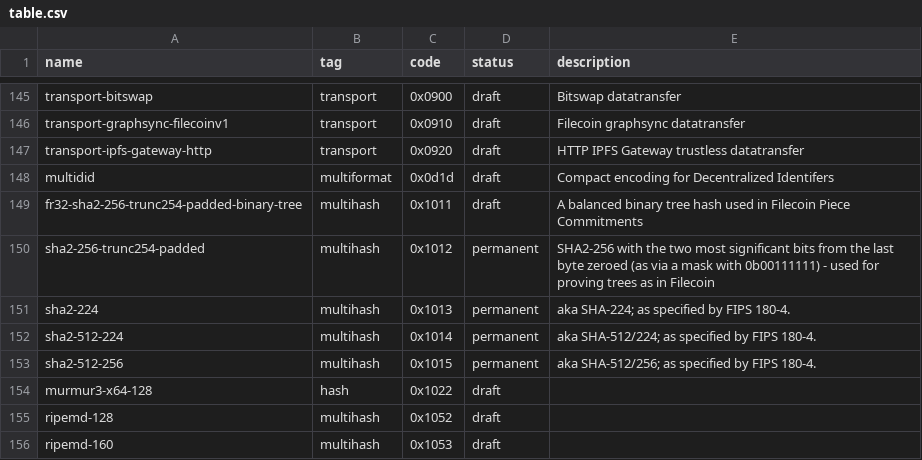
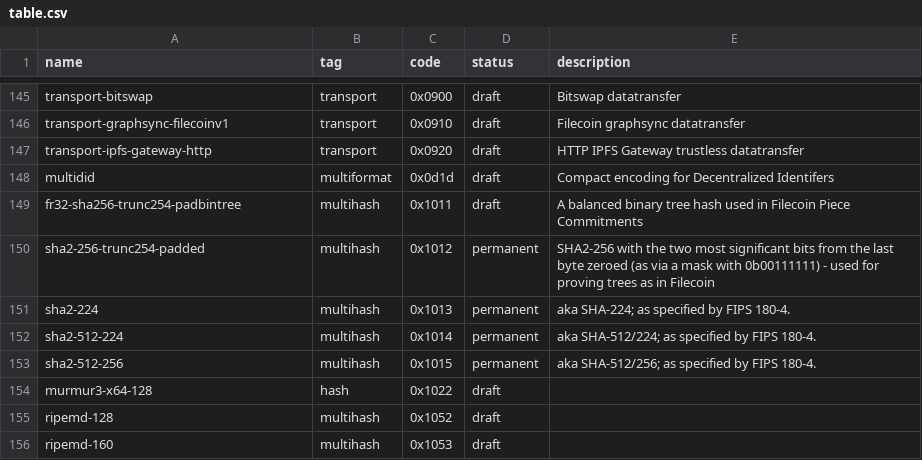
Before and after one commit to multiformats/multicodec, a CSV file: table.csv, drawn as a sheet; only a part is shown, gaps mark what is left out.

Commit message:
fix table formatting

```diff
--- a/table.csv
+++ b/table.csv
@@ -148,3 +148,3 @@ transport-ipfs-gateway-http,    transport,      0x0920,         draft,      HTTP
 multidid,                       multiformat,    0x0d1d,         draft,      Compact encoding for Decentralized Identifers
-fr32-sha2-256-trunc254-padded-binary-tree, multihash, 0x1011, draft, A balanced binary tree hash used in Filecoin Piece Commitments
+fr32-sha256-trunc254-padbintree,multihash,      0x1011,         draft,      A balanced binary tree hash used in Filecoin Piece Commitments
 sha2-256-trunc254-padded,       multihash,      0x1012,         permanent,  SHA2-256 with the two most significant bits from the last byte zeroed (as via a mask with 0b00111111) - used for proving trees as in Filecoin
```
